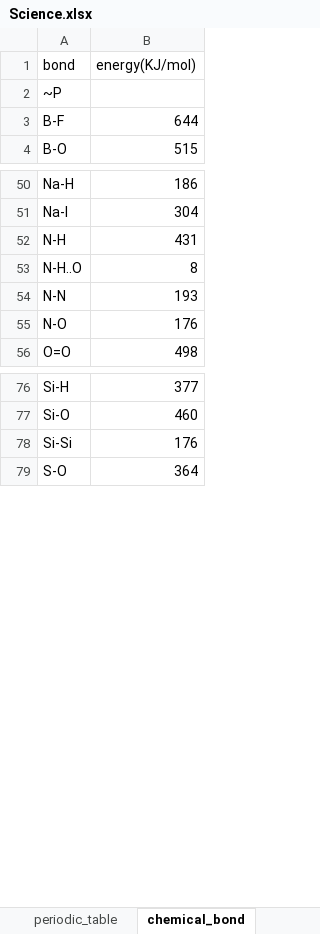
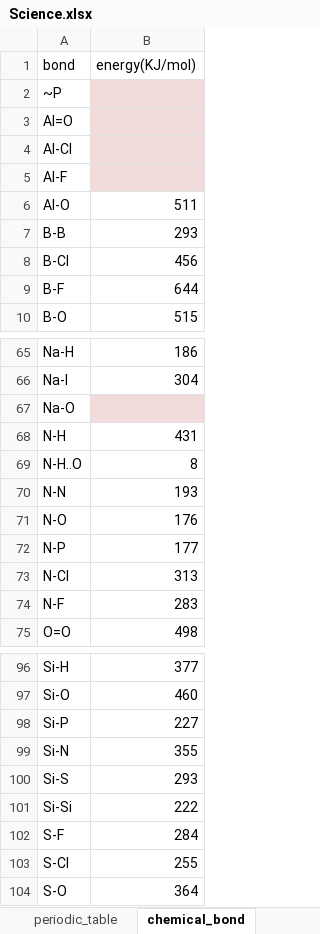
Before and after one commit to WilenWu/Marvel, an Excel workbook: Science.xlsx, sheet chemical_bond, drawn as a sheet; only a part is shown, gaps mark what is left out; values as stored, in another font and other column widths than the file's, no borders; addresses are those after the commit; the diff covers the shown part only; the diff names each change by its address in the sheet, - before the commit and + after, or states it on an @@ line.

```diff
--- a/Science.xlsx (sheet chemical_bond)
+++ b/Science.xlsx (sheet chemical_bond)
-B2 fill: none
+B2 fill: #F2DCDB
+row 3: Al=O
+row 4: Al-Cl
+row 5: Al-F
+row 6: Al-O | 511
+row 7: B-B | 293
+row 8: B-Cl | 456
+row 67: Na-O
+row 72: N-P | 177
+row 73: N-Cl | 313
+row 74: N-F | 283
+row 98: Si-P | 227
+row 99: Si-N | 355
+row 100: Si-S | 293
-B101 (energy(KJ/mol)): 176
+B101 (energy(KJ/mol)): 222
+row 102: S-F | 284
+row 103: S-Cl | 255
```
Also changed, not shown: 10 added rows and 2 edited cells elsewhere in this sheet, sheet molecule, 1 other file.
